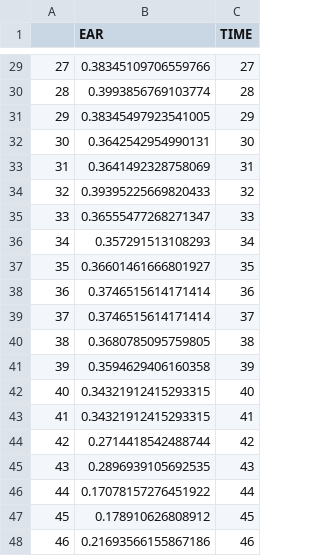
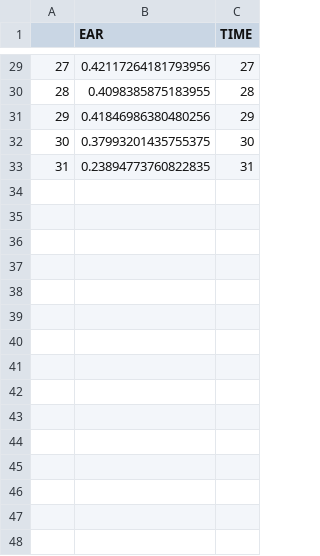
Before and after one commit to mavitogrul/drowsiness-detection-project-YTU, a CSV file: op_webcam.csv, drawn as a sheet; only a part is shown, gaps mark what is left out; the diff covers the shown part only.

```diff
--- a/op_webcam.csv
+++ b/op_webcam.csv
@@ -29,20 +29,5 @@
-27,0.38345109706559766,27
-28,0.3993856769103774,28
-29,0.38345497923541005,29
-30,0.3642542954990131,30
-31,0.3641492328758069,31
-32,0.39395225669820433,32
-33,0.36555477268271347,33
-34,0.357291513108293,34
-35,0.36601461666801927,35
-36,0.3746515614171414,36
-37,0.3746515614171414,37
-38,0.3680785095759805,38
-39,0.3594629406160358,39
-40,0.34321912415293315,40
-41,0.34321912415293315,41
-42,0.2714418542488744,42
-43,0.2896939105692535,43
-44,0.17078157276451922,44
-45,0.178910626808912,45
-46,0.21693566155867186,46
+27,0.42117264181793956,27
+28,0.4098385875183955,28
+29,0.41846986380480256,29
+30,0.37993201435755375,30
+31,0.23894773760822835,31
```
Also changed, not shown: 27 edited cells elsewhere in this file, 2 other files.
